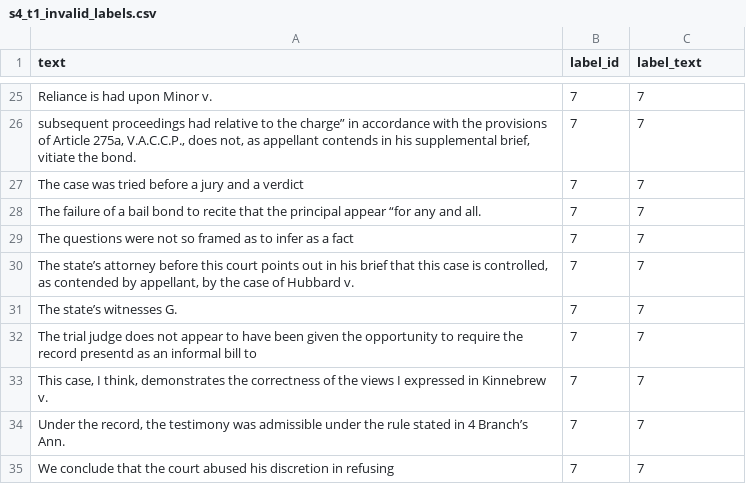
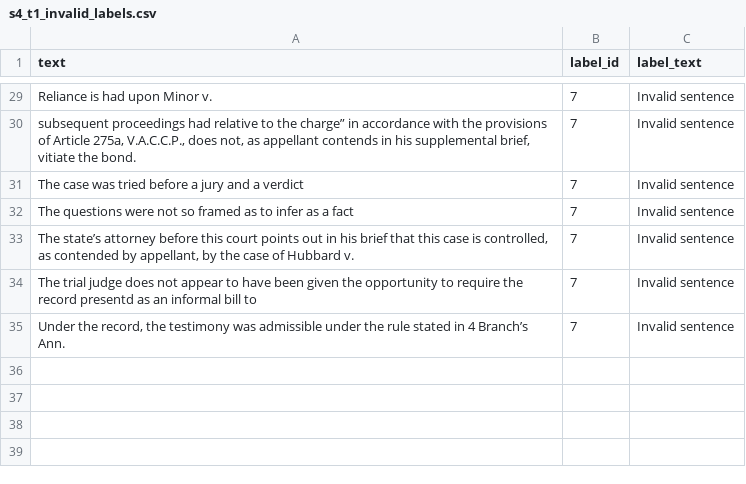
Before and after one commit to UNT-IS-REU/argument-mining, a CSV file: argument_mining/resources/reu_argument-mining_dataset/stage_4/team_1/s4_t1_invalid_labels.csv, drawn as a sheet; only a part is shown, gaps mark what is left out; removed rows and columns are numbered as before the commit, all else as after; the diff covers the shown part only; the diff names each change by its address in the sheet, - before the commit and + after, or states it on an @@ line.

```diff
--- a/argument_mining/resources/reu_argument-mining_dataset/stage_4/team_1/s4_t1_invalid_labels.csv
+++ b/argument_mining/resources/reu_argument-mining_dataset/stage_4/team_1/s4_t1_invalid_labels.csv
-C29:C31 (label_text): 7
+C29:C31 (label_text): Invalid sentence
-row 28: The failure of a bail bond to recite that the principal appear “for any and all. | 7 | 7
-C32:C33 (label_text): 7
+C32:C33 (label_text): Invalid sentence
-row 31: The state’s witnesses G. | 7 | 7
-C34 (label_text): 7
+C34 (label_text): Invalid sentence
-row 33: This case, I think, demonstrates the correctness of the views I expressed in Kinnebrew v. | 7 | 7
-C35 (label_text): 7
+C35 (label_text): Invalid sentence
-row 35: We conclude that the court abused his discretion in refusing | 7 | 7
```
Also changed, not shown: 13 added rows, 9 removed rows and 14 edited cells elsewhere in this file, argument_mining/resources/reu_argument-mining_dataset/stage_1/team_2/s1_t2_invalid_labels.csv, argument_mining/resources/reu_argument-mining_dataset/stage_2/team_2/s2_t2_best_labels.csv, 11 other files.
